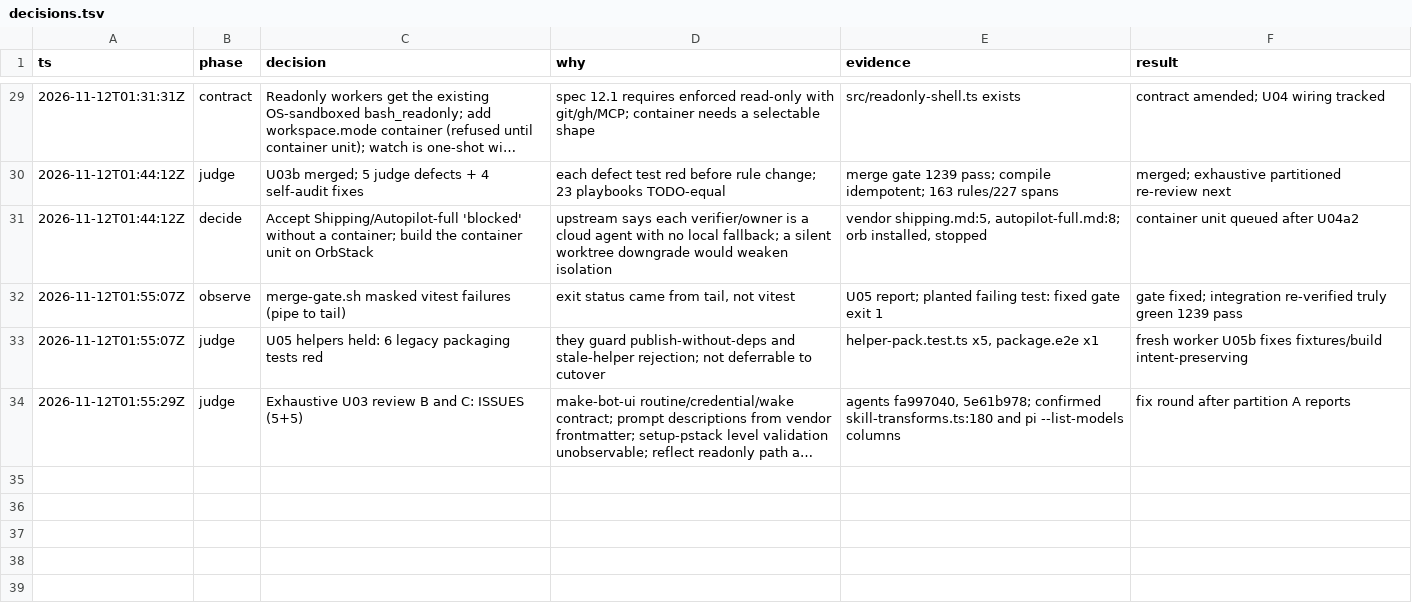
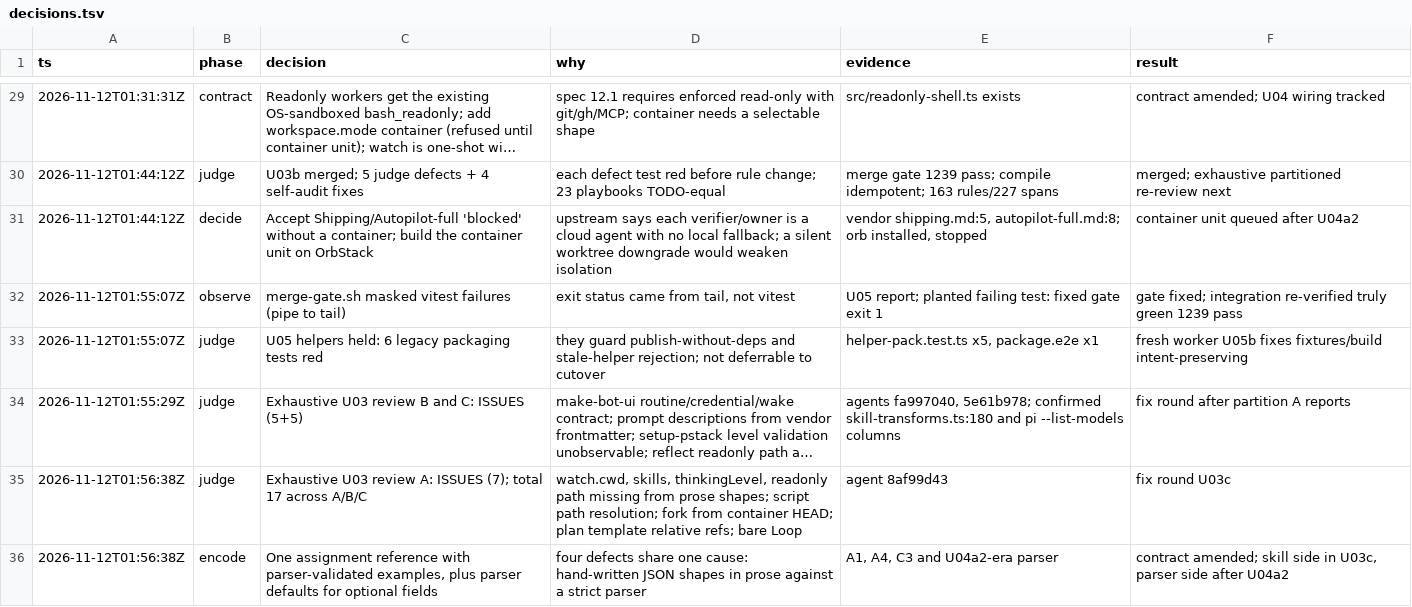
Before and after one commit to just-joshn/pi-customizations, a TSV file: parity/pi-native-tmux-2026-11-11/decisions.tsv, drawn as a sheet; only a part is shown, gaps mark what is left out; long unchanged cells end in …; the diff names each change by its address in the sheet, - before the commit and + after, or states it on an @@ line.

Commit message:
docs(parity): assignment defaults and reference; log review A

```diff
--- a/parity/pi-native-tmux-2026-11-11/decisions.tsv
+++ b/parity/pi-native-tmux-2026-11-11/decisions.tsv
+row 35: 2026-11-12T01:56:38Z | judge | Exhaustive U03 review A: ISSUES (7); total 17 across A/B/C | watch.cwd, skills, thinkingLevel, readonly path missing from prose shapes; script path resolution; fork from container HEAD; plan template relative refs; bare Loop | agent 8af99d43 | fix round U03c
+row 36: 2026-11-12T01:56:38Z | encode | One assignment reference with parser-validated examples, plus parser defaults for optional fields | four defects share one cause: hand-written JSON shapes in prose against a strict parser | A1, A4, C3 and U04a2-era parser | contract amended; skill side in U03c, parser side after U04a2
```
Also changed, not shown: 1 other file.
